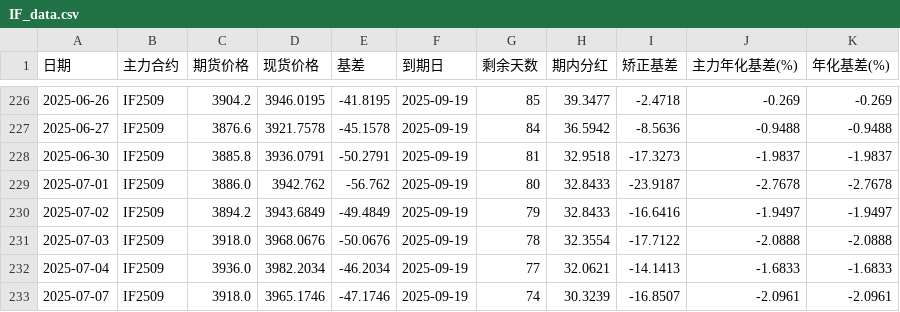
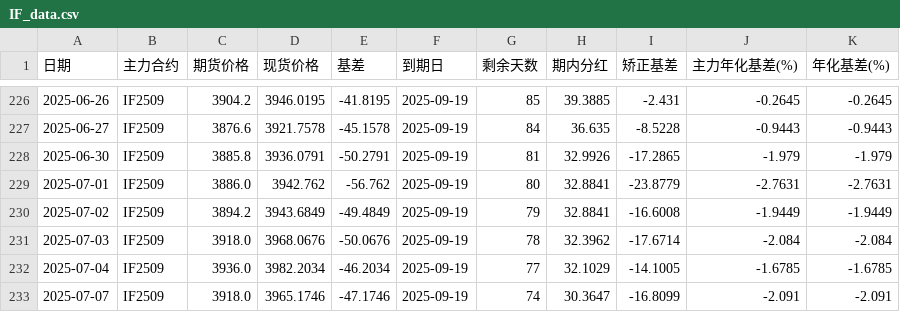
Before and after one commit to Euclid-Jie/Observation-of-Basis, a CSV file: data/IF_data.csv, drawn as a sheet; only a part is shown, gaps mark what is left out; the diff covers the shown part only.

```diff
--- a/data/IF_data.csv
+++ b/data/IF_data.csv
@@ -226,8 +226,8 @@
-2025-06-26,IF2509,3904.2,3946.0195,-41.8195,2025-09-19,85,39.3477,-2.4718,-0.269,-0.269
-2025-06-27,IF2509,3876.6,3921.7578,-45.1578,2025-09-19,84,36.5942,-8.5636,-0.9488,-0.9488
-2025-06-30,IF2509,3885.8,3936.0791,-50.2791,2025-09-19,81,32.9518,-17.3273,-1.9837,-1.9837
-2025-07-01,IF2509,3886.0,3942.762,-56.762,2025-09-19,80,32.8433,-23.9187,-2.7678,-2.7678
-2025-07-02,IF2509,3894.2,3943.6849,-49.4849,2025-09-19,79,32.8433,-16.6416,-1.9497,-1.9497
-2025-07-03,IF2509,3918.0,3968.0676,-50.0676,2025-09-19,78,32.3554,-17.7122,-2.0888,-2.0888
-2025-07-04,IF2509,3936.0,3982.2034,-46.2034,2025-09-19,77,32.0621,-14.1413,-1.6833,-1.6833
-2025-07-07,IF2509,3918.0,3965.1746,-47.1746,2025-09-19,74,30.3239,-16.8507,-2.0961,-2.0961
+2025-06-26,IF2509,3904.2,3946.0195,-41.8195,2025-09-19,85,39.3885,-2.431,-0.2645,-0.2645
+2025-06-27,IF2509,3876.6,3921.7578,-45.1578,2025-09-19,84,36.635,-8.5228,-0.9443,-0.9443
+2025-06-30,IF2509,3885.8,3936.0791,-50.2791,2025-09-19,81,32.9926,-17.2865,-1.979,-1.979
+2025-07-01,IF2509,3886.0,3942.762,-56.762,2025-09-19,80,32.8841,-23.8779,-2.7631,-2.7631
+2025-07-02,IF2509,3894.2,3943.6849,-49.4849,2025-09-19,79,32.8841,-16.6008,-1.9449,-1.9449
+2025-07-03,IF2509,3918.0,3968.0676,-50.0676,2025-09-19,78,32.3962,-17.6714,-2.084,-2.084
+2025-07-04,IF2509,3936.0,3982.2034,-46.2034,2025-09-19,77,32.1029,-14.1005,-1.6785,-1.6785
+2025-07-07,IF2509,3918.0,3965.1746,-47.1746,2025-09-19,74,30.3647,-16.8099,-2.091,-2.091
```
Also changed, not shown: 101 edited cells elsewhere in this file, data/IC_data.csv, 1 other file.
